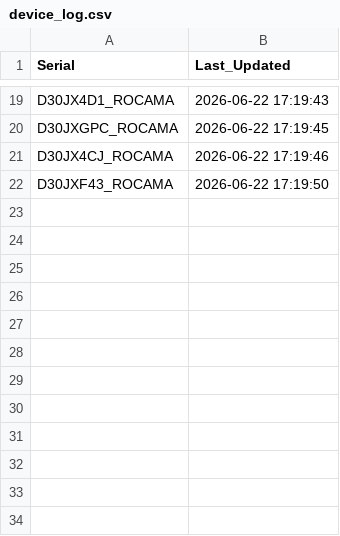
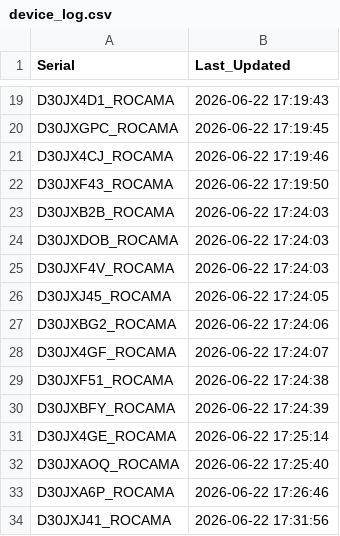
Before and after one commit to gganada/Huenit_update_repo, a CSV file: logs/device_log.csv, drawn as a sheet; only a part is shown, gaps mark what is left out; the diff names each change by its address in the sheet, - before the commit and + after, or states it on an @@ line.

Commit message:
🎯 K210 펌웨어 업데이트 완료 - 총 33개 장치 로그 업데이트

```diff
--- a/logs/device_log.csv
+++ b/logs/device_log.csv
+row 23: D30JXB2B_ROCAMA | 2026-06-22 17:24:03
+row 24: D30JXDOB_ROCAMA | 2026-06-22 17:24:03
+row 25: D30JXF4V_ROCAMA | 2026-06-22 17:24:03
+row 26: D30JXJ45_ROCAMA | 2026-06-22 17:24:05
+row 27: D30JXBG2_ROCAMA | 2026-06-22 17:24:06
+row 28: D30JX4GF_ROCAMA | 2026-06-22 17:24:07
+row 29: D30JXF51_ROCAMA | 2026-06-22 17:24:38
+row 30: D30JXBFY_ROCAMA | 2026-06-22 17:24:39
+row 31: D30JX4GE_ROCAMA | 2026-06-22 17:25:14
+row 32: D30JXAOQ_ROCAMA | 2026-06-22 17:25:40
+row 33: D30JXA6P_ROCAMA | 2026-06-22 17:26:46
+row 34: D30JXJ41_ROCAMA | 2026-06-22 17:31:56
```
